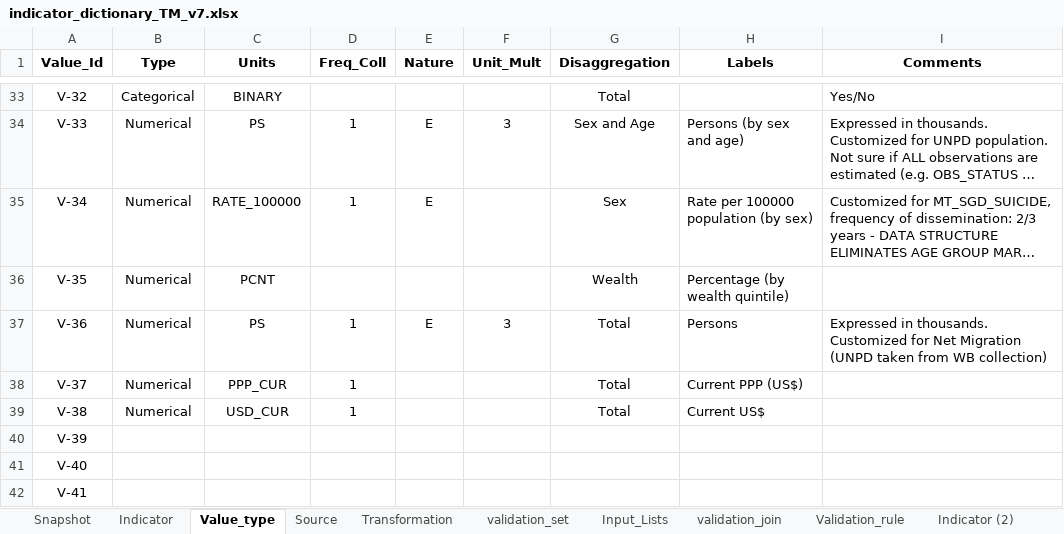
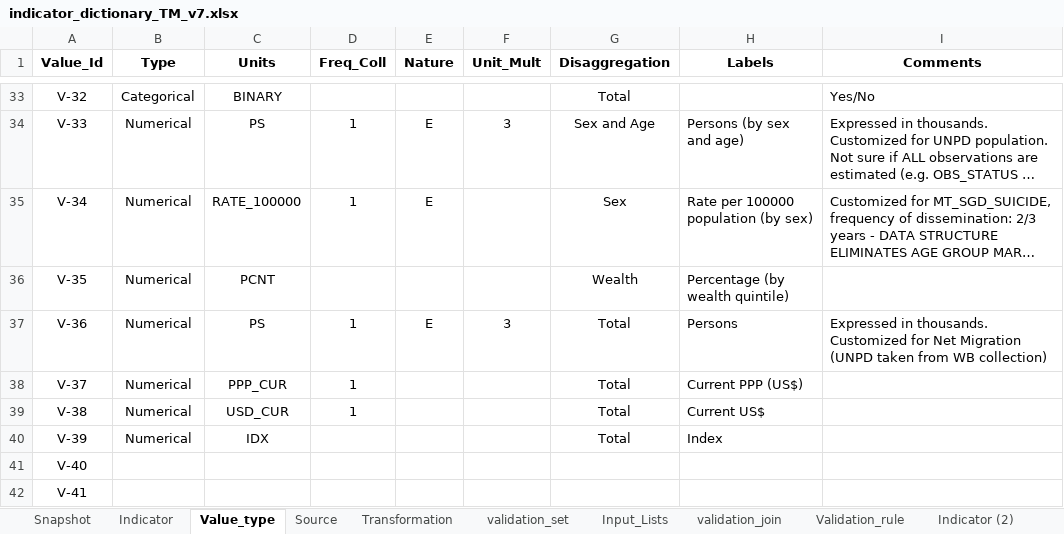
Before and after one commit to UNICEFECAR/data-etl, an Excel workbook: tmee/data_in/data_dictionary/indicator_dictionary_TM_v7.xlsx, sheet Value_type, drawn as a sheet; only a part is shown, gaps mark what is left out; long unchanged cells end in …; values as stored, in another font and other column widths than the file's, no borders; the diff names each change by its address in the sheet, - before the commit and + after, or states it on an @@ line.

Commit message:
complete value type from past commit, added 6 new name and sources (PT_F_GE15 x2, PT_VC x4)

```diff
--- a/tmee/data_in/data_dictionary/indicator_dictionary_TM_v7.xlsx (sheet Value_type)
+++ b/tmee/data_in/data_dictionary/indicator_dictionary_TM_v7.xlsx (sheet Value_type)
-B40 (Type): (empty)
+B40 (Type): Numerical
-C40 (Units): (empty)
+C40 (Units): IDX
-G40 (Disaggregation): (empty)
+G40 (Disaggregation): Total
-H40 (Labels): (empty)
+H40 (Labels): Index
```
Also changed, not shown: sheet Indicator, sheet Source, sheet Snapshot, formulas that keep their value.
